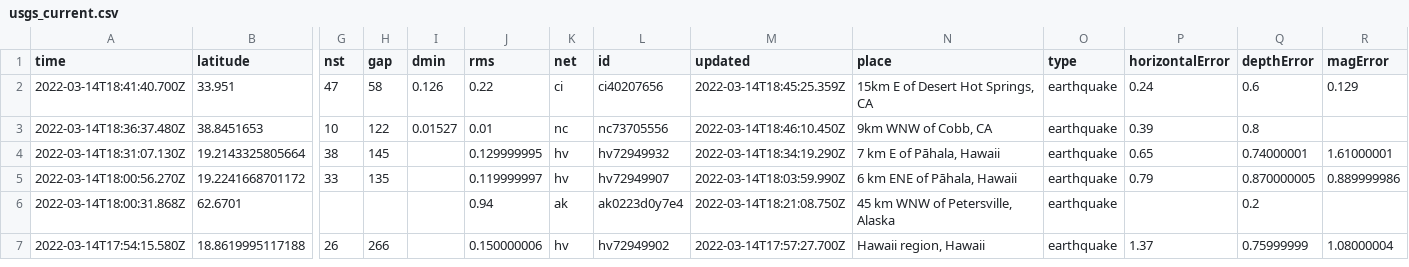
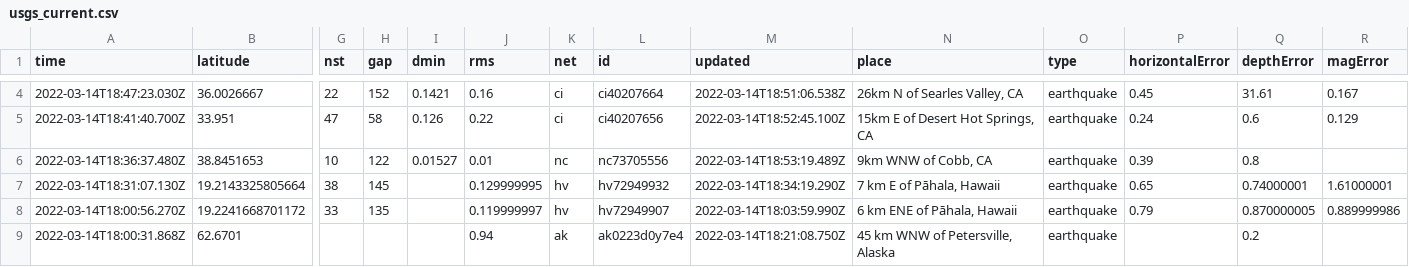
Before and after one commit to rachelll4/git-actions-nicar, a CSV file: usgs_current.csv, drawn as a sheet; only a part is shown, gaps mark what is left out; the shorter side is filled out with more unchanged rows; addresses are those after the commit; rows hold the shown columns only; the diff covers the shown part only; the diff names each change by its address in the sheet, - before the commit and + after, or states it on an @@ line.

```diff
--- a/usgs_current.csv
+++ b/usgs_current.csv
+row 4: 2022-03-14T18:47:23.030Z | 36.0026667 | 22 | 152 | 0.1421 | 0.16 | ci | ci40207664 | 2022-03-14T18:51:06.538Z | 26km N of Searles Valley, CA | earthquake | 0.45 | 31.61 | 0.167
-M5 (updated): 2022-03-14T18:45:25.359Z
+M5 (updated): 2022-03-14T18:52:45.100Z
-M6 (updated): 2022-03-14T18:46:10.450Z
+M6 (updated): 2022-03-14T18:53:19.489Z
```
Also changed, not shown: 3 added rows, 3 removed rows and 4 edited cells elsewhere in this file.
